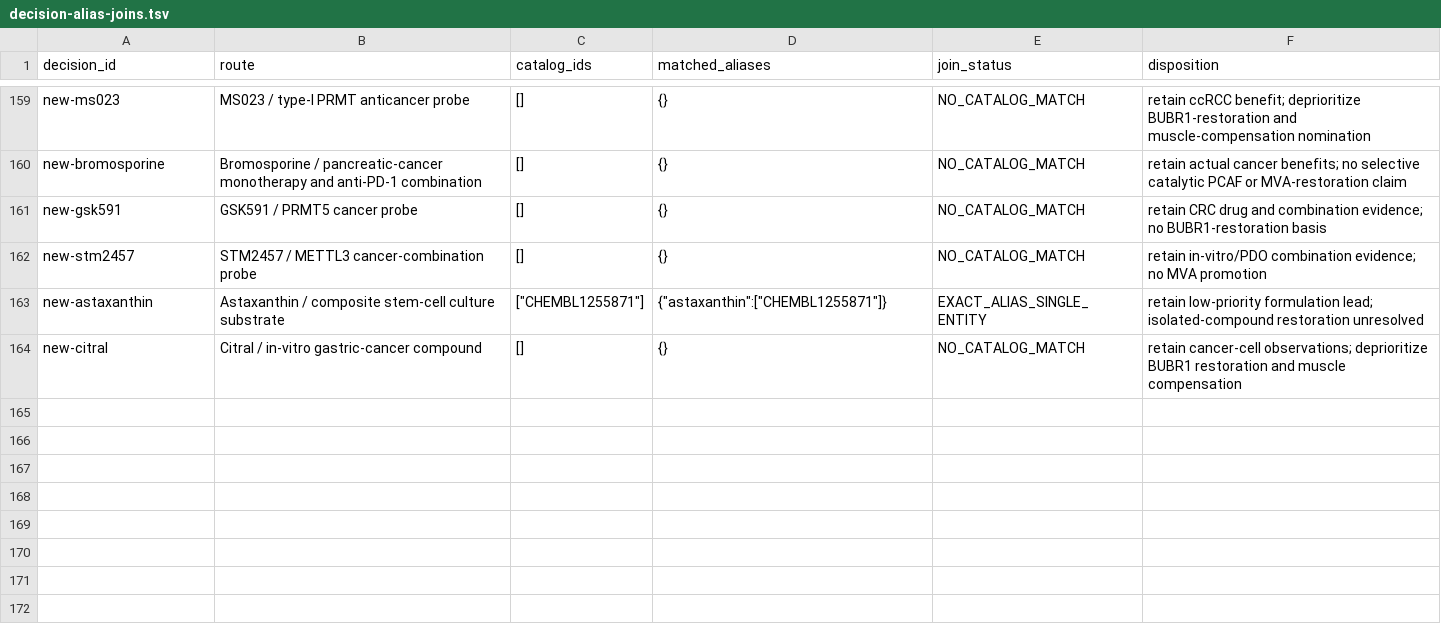
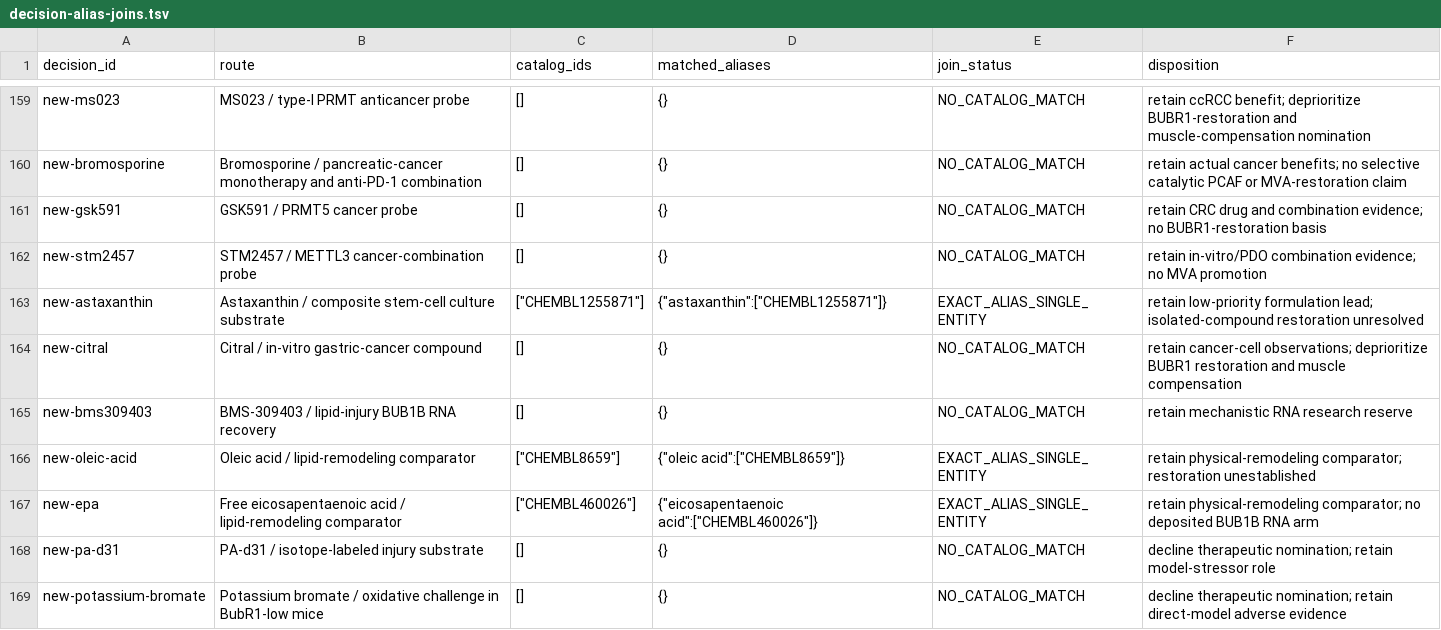
Before and after one commit to EternaPeptix/mva-hackathon, a TSV file: workflow/track2-drug-census/decision-alias-joins.tsv, drawn as a sheet; only a part is shown, gaps mark what is left out; the diff names each change by its address in the sheet, - before the commit and + after, or states it on an @@ line.

Commit message:
Qualify BUB1B lipid signal and reconcile food-source coverage

```diff
--- a/workflow/track2-drug-census/decision-alias-joins.tsv
+++ b/workflow/track2-drug-census/decision-alias-joins.tsv
+row 165: new-bms309403 | BMS-309403 / lipid-injury BUB1B RNA recovery | [] | {} | NO_CATALOG_MATCH | retain mechanistic RNA research reserve
+row 166: new-oleic-acid | Oleic acid / lipid-remodeling comparator | ["CHEMBL8659"] | {"oleic acid":["CHEMBL8659"]} | EXACT_ALIAS_SINGLE_ENTITY | retain physical-remodeling comparator; restoration unestablished
+row 167: new-epa | Free eicosapentaenoic acid / lipid-remodeling comparator | ["CHEMBL460026"] | {"eicosapentaenoic acid":["CHEMBL460026"]} | EXACT_ALIAS_SINGLE_ENTITY | retain physical-remodeling comparator; no deposited BUB1B RNA arm
+row 168: new-pa-d31 | PA-d31 / isotope-labeled injury substrate | [] | {} | NO_CATALOG_MATCH | decline therapeutic nomination; retain model-stressor role
+row 169: new-potassium-bromate | Potassium bromate / oxidative challenge in BubR1-low mice | [] | {} | NO_CATALOG_MATCH | decline therapeutic nomination; retain direct-model adverse evidence
```
Also changed, not shown: 37 other files.
